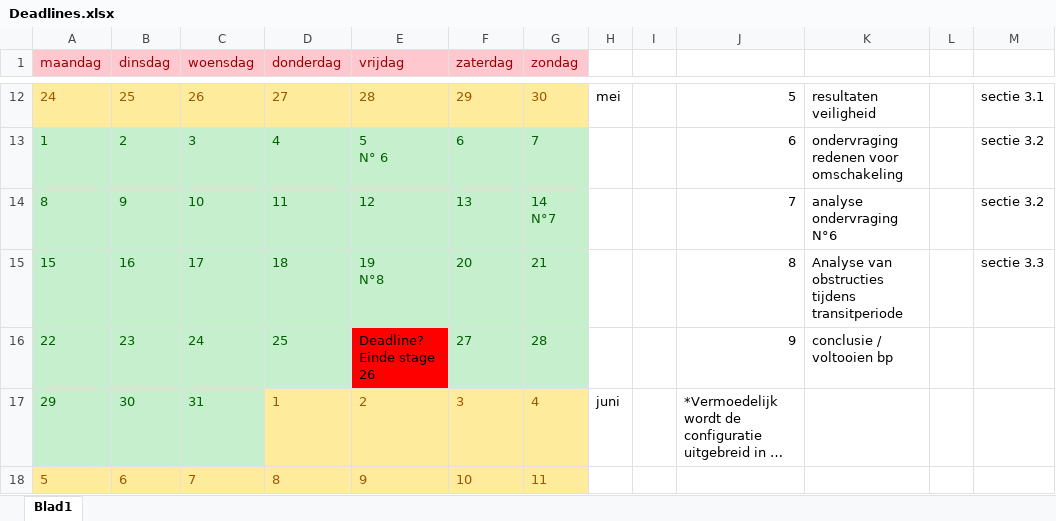
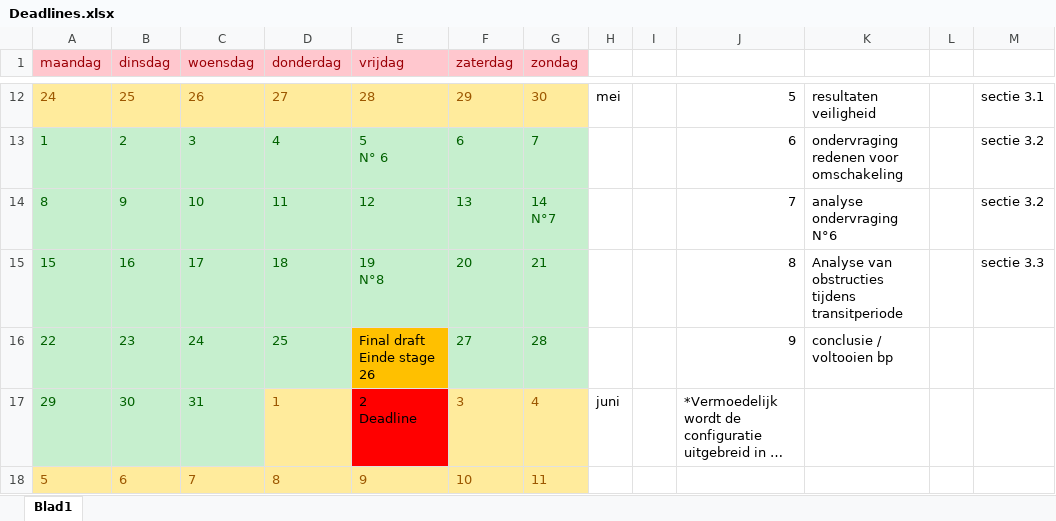
Before and after one commit to ThomasDetemmerman/Bachelorproef-Ansible-vs-Puppet, an Excel workbook: Deadlines.xlsx, sheet Blad1, drawn as a sheet; only a part is shown, gaps mark what is left out; long unchanged cells end in …; values as stored, in another font and other column widths than the file's, no borders; conditional formats and table styles not drawn; ↵ is a line break in a cell; the diff names each change by its address in the sheet, - before the commit and + after, or states it on an @@ line.

Commit message:
niewe data ivm deadlines

```diff
--- a/Deadlines.xlsx (sheet Blad1)
+++ b/Deadlines.xlsx (sheet Blad1)
-E16 (vrijdag): Deadline? ↵ Einde stage 26
+E16 (vrijdag): Final draft ↵ Einde stage 26
-E16 fill: #FF0000
+E16 fill: #FFC000
-E17 (vrijdag): 2
+E17 (vrijdag): 2 ↵ Deadline
@@ E17 fill: #FFEB9C → #FF0000, text colour: #9C5700 → black @@
```
